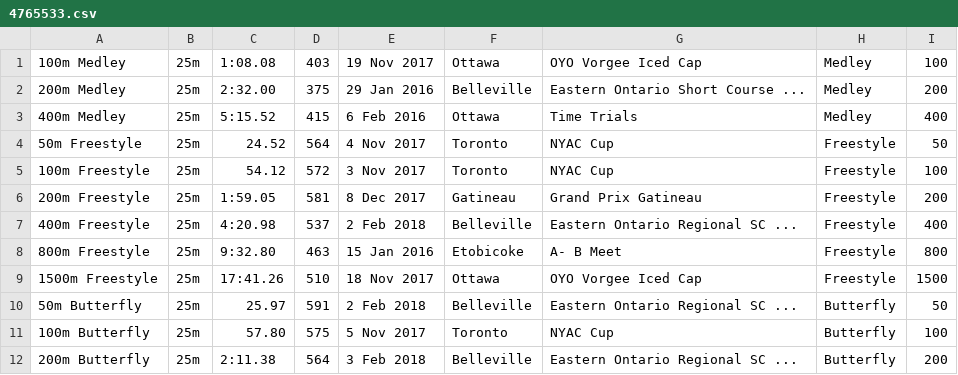
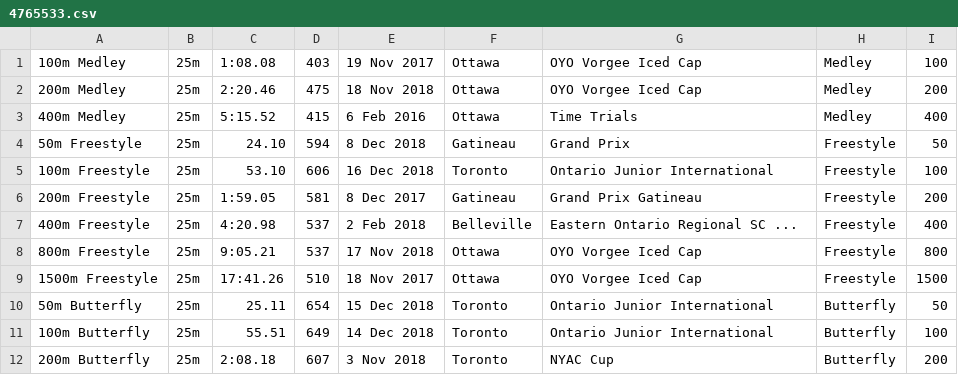
Before and after one commit to Subject2Risk/swim-report, a CSV file: swim-data/4765533.csv, drawn as a sheet; only a part is shown; the diff covers the shown part only.

```diff
--- a/swim-data/4765533.csv
+++ b/swim-data/4765533.csv
@@ -1,12 +1,12 @@
 100m Medley,25m,1:08.08,403,19 Nov 2017,Ottawa,OYO Vorgee Iced Cap,Medley,100
-200m Medley,25m,2:32.00,375,29 Jan 2016,Belleville,Eastern Ontario Short Course ...,Medley,200
+200m Medley,25m,2:20.46,475,18 Nov 2018,Ottawa,OYO Vorgee Iced Cap,Medley,200
 400m Medley,25m,5:15.52,415,6 Feb 2016,Ottawa,Time Trials,Medley,400
-50m Freestyle,25m,24.52,564,4 Nov 2017,Toronto,NYAC Cup,Freestyle,50
-100m Freestyle,25m,54.12,572,3 Nov 2017,Toronto,NYAC Cup,Freestyle,100
+50m Freestyle,25m,24.10,594,8 Dec 2018,Gatineau,Grand Prix,Freestyle,50
+100m Freestyle,25m,53.10,606,16 Dec 2018,Toronto,Ontario Junior International,Freestyle,100
 200m Freestyle,25m,1:59.05,581,8 Dec 2017,Gatineau,Grand Prix Gatineau,Freestyle,200
 400m Freestyle,25m,4:20.98,537,2 Feb 2018,Belleville,Eastern Ontario Regional SC ...,Freestyle,400
-800m Freestyle,25m,9:32.80,463,15 Jan 2016,Etobicoke,A- B Meet,Freestyle,800
+800m Freestyle,25m,9:05.21,537,17 Nov 2018,Ottawa,OYO Vorgee Iced Cap,Freestyle,800
 1500m Freestyle,25m,17:41.26,510,18 Nov 2017,Ottawa,OYO Vorgee Iced Cap,Freestyle,1500
-50m Butterfly,25m,25.97,591,2 Feb 2018,Belleville,Eastern Ontario Regional SC ...,Butterfly,50
-100m Butterfly,25m,57.80,575,5 Nov 2017,Toronto,NYAC Cup,Butterfly,100
-200m Butterfly,25m,2:11.38,564,3 Feb 2018,Belleville,Eastern Ontario Regional SC ...,Butterfly,200
+50m Butterfly,25m,25.11,654,15 Dec 2018,Toronto,Ontario Junior International,Butterfly,50
+100m Butterfly,25m,55.51,649,14 Dec 2018,Toronto,Ontario Junior International,Butterfly,100
+200m Butterfly,25m,2:08.18,607,3 Nov 2018,Toronto,NYAC Cup,Butterfly,200
```
Also changed, not shown: 2 added rows, 2 removed rows and 42 edited cells elsewhere in this file, swim-data/4607632.csv, swim-data/4821223.csv, 20 other files.
